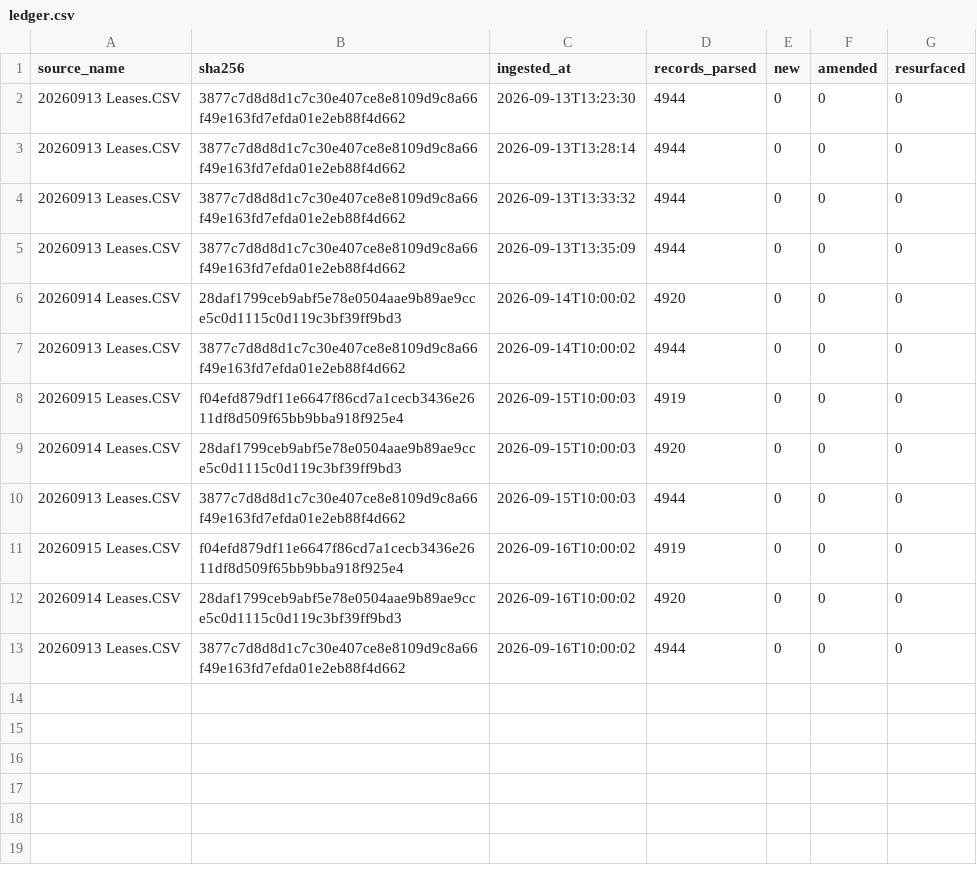
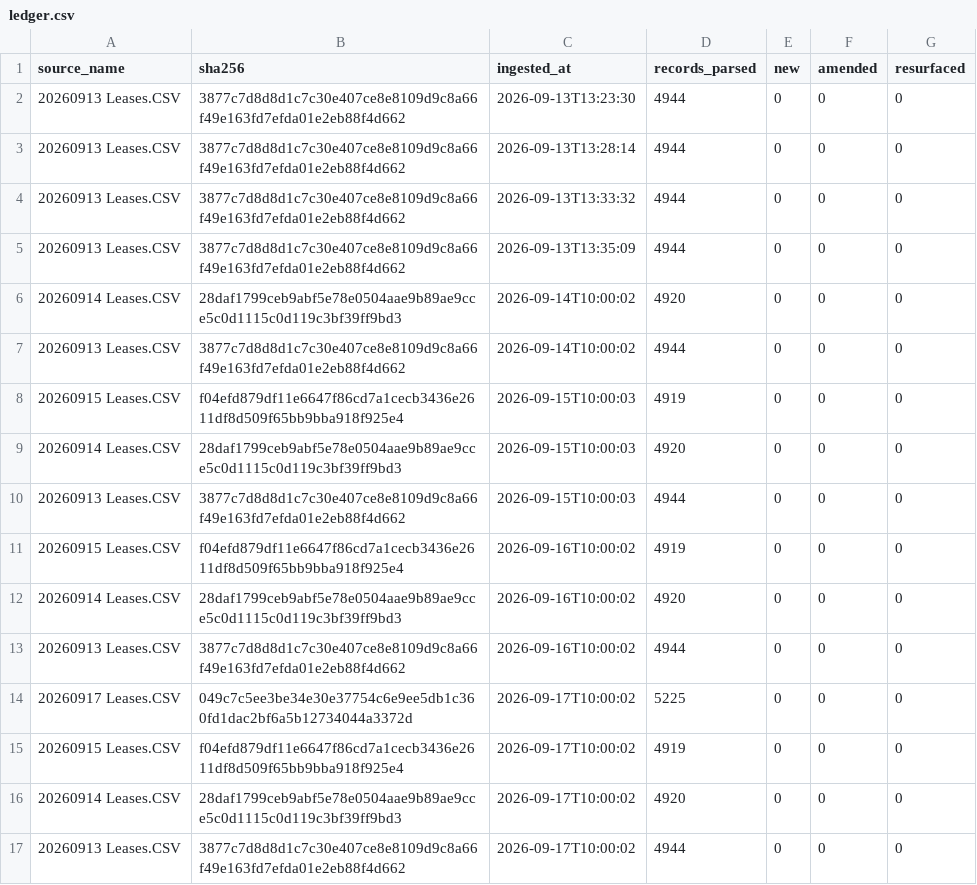
Before and after one commit to mapmaticsgis-maker/gis-permit-intel, a CSV file: data/enverus_leases/ledger.csv, drawn as a sheet; the diff names each change by its address in the sheet, - before the commit and + after, or states it on an @@ line.

Commit message:
Enverus lease filings: 2026-09-17

```diff
--- a/data/enverus_leases/ledger.csv
+++ b/data/enverus_leases/ledger.csv
+row 14: 20260917 Leases.CSV | 049c7c5ee3be34e30e37754c6e9ee5db1c360fd1dac2bf6a5b12734044a3372d | 2026-09-17T10:00:02 | 5225 | 0 | 0 | 0
+row 15: 20260915 Leases.CSV | f04efd879df11e6647f86cd7a1cecb3436e2611df8d509f65bb9bba918f925e4 | 2026-09-17T10:00:02 | 4919 | 0 | 0 | 0
+row 16: 20260914 Leases.CSV | 28daf1799ceb9abf5e78e0504aae9b89ae9cce5c0d1115c0d119c3bf39ff9bd3 | 2026-09-17T10:00:02 | 4920 | 0 | 0 | 0
+row 17: 20260913 Leases.CSV | 3877c7d8d8d1c7c30e407ce8e8109d9c8a66f49e163fd7efda01e2eb88f4d662 | 2026-09-17T10:00:02 | 4944 | 0 | 0 | 0
```
Also changed, not shown: 3 other files.
